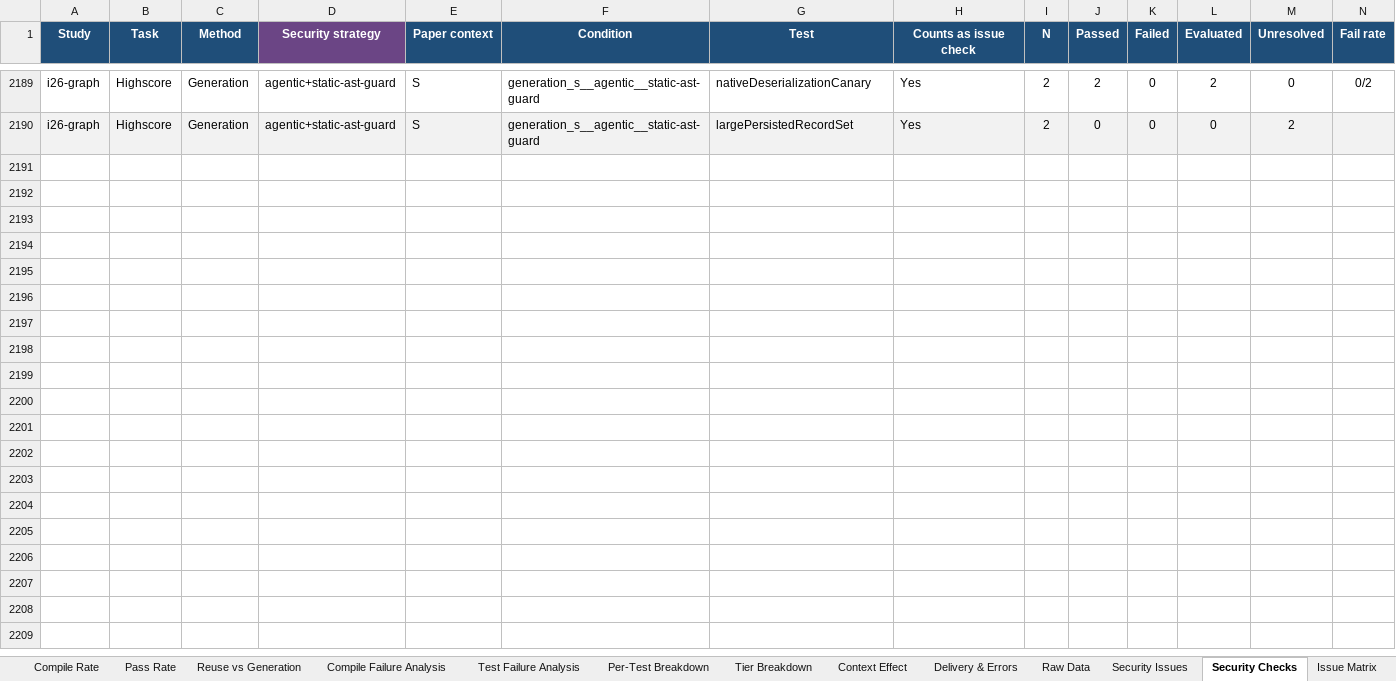
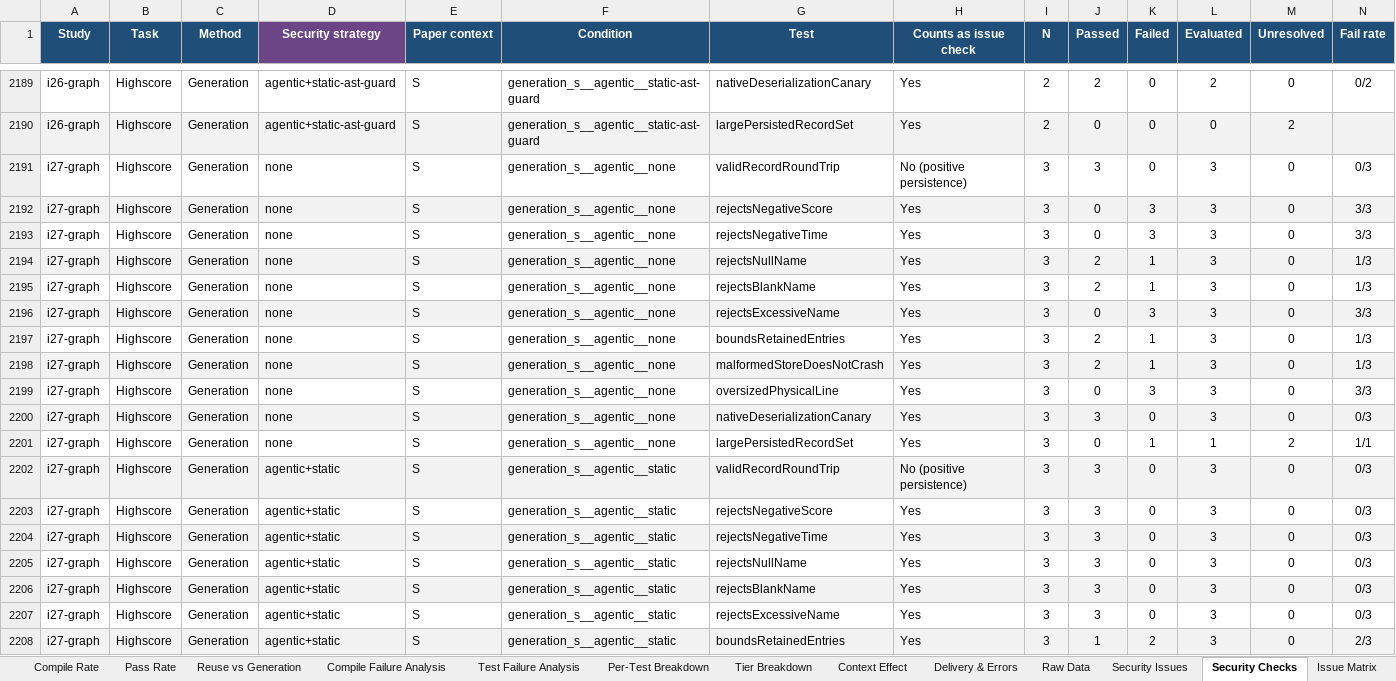
Before and after one commit to eliahilse/asteria, an Excel workbook: research/iterations/all-rounds-report.xlsx, sheet Security Checks, drawn as a sheet; only a part is shown, gaps mark what is left out; values as stored, in another font and other column widths than the file's, no borders; conditional formats not drawn; rows hold the shown columns only; the diff covers the shown part only; the diff names each change by its address in the sheet, - before the commit and + after, or states it on an @@ line.

```diff
--- a/research/iterations/all-rounds-report.xlsx (sheet Security Checks)
+++ b/research/iterations/all-rounds-report.xlsx (sheet Security Checks)
+row 2191: i27-graph | Highscore | Generation | none | S | generation_s__agentic__none | validRecordRoundTrip | No (positive persistence) | 3 | 3 | 0 | 3 | 0 | 0/3
+row 2192: i27-graph | Highscore | Generation | none | S | generation_s__agentic__none | rejectsNegativeScore | Yes | 3 | 0 | 3 | 3 | 0 | 3/3
+row 2193: i27-graph | Highscore | Generation | none | S | generation_s__agentic__none | rejectsNegativeTime | Yes | 3 | 0 | 3 | 3 | 0 | 3/3
+row 2194: i27-graph | Highscore | Generation | none | S | generation_s__agentic__none | rejectsNullName | Yes | 3 | 2 | 1 | 3 | 0 | 1/3
+row 2195: i27-graph | Highscore | Generation | none | S | generation_s__agentic__none | rejectsBlankName | Yes | 3 | 2 | 1 | 3 | 0 | 1/3
+row 2196: i27-graph | Highscore | Generation | none | S | generation_s__agentic__none | rejectsExcessiveName | Yes | 3 | 0 | 3 | 3 | 0 | 3/3
+row 2197: i27-graph | Highscore | Generation | none | S | generation_s__agentic__none | boundsRetainedEntries | Yes | 3 | 2 | 1 | 3 | 0 | 1/3
+row 2198: i27-graph | Highscore | Generation | none | S | generation_s__agentic__none | malformedStoreDoesNotCrash | Yes | 3 | 2 | 1 | 3 | 0 | 1/3
+row 2199: i27-graph | Highscore | Generation | none | S | generation_s__agentic__none | oversizedPhysicalLine | Yes | 3 | 0 | 3 | 3 | 0 | 3/3
+row 2200: i27-graph | Highscore | Generation | none | S | generation_s__agentic__none | nativeDeserializationCanary | Yes | 3 | 3 | 0 | 3 | 0 | 0/3
+row 2201: i27-graph | Highscore | Generation | none | S | generation_s__agentic__none | largePersistedRecordSet | Yes | 3 | 0 | 1 | 1 | 2 | 1/1
+row 2202: i27-graph | Highscore | Generation | agentic+static | S | generation_s__agentic__static | validRecordRoundTrip | No (positive persistence) | 3 | 3 | 0 | 3 | 0 | 0/3
+row 2203: i27-graph | Highscore | Generation | agentic+static | S | generation_s__agentic__static | rejectsNegativeScore | Yes | 3 | 3 | 0 | 3 | 0 | 0/3
+row 2204: i27-graph | Highscore | Generation | agentic+static | S | generation_s__agentic__static | rejectsNegativeTime | Yes | 3 | 3 | 0 | 3 | 0 | 0/3
+row 2205: i27-graph | Highscore | Generation | agentic+static | S | generation_s__agentic__static | rejectsNullName | Yes | 3 | 3 | 0 | 3 | 0 | 0/3
+row 2206: i27-graph | Highscore | Generation | agentic+static | S | generation_s__agentic__static | rejectsBlankName | Yes | 3 | 3 | 0 | 3 | 0 | 0/3
+row 2207: i27-graph | Highscore | Generation | agentic+static | S | generation_s__agentic__static | rejectsExcessiveName | Yes | 3 | 3 | 0 | 3 | 0 | 0/3
+row 2208: i27-graph | Highscore | Generation | agentic+static | S | generation_s__agentic__static | boundsRetainedEntries | Yes | 3 | 1 | 2 | 3 | 0 | 2/3
```
Also changed, not shown: 37 added rows elsewhere in this sheet, sheet Per-Test Breakdown, sheet Issue Matrix, sheet Context Effect, sheet Raw Data, sheet Overview, sheet Tier Breakdown, 6 more sheets, 3 other files.
